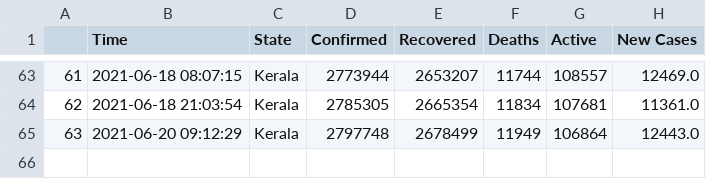
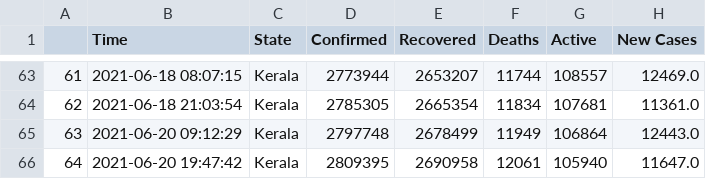
Before and after one commit to dakkshesh07/covid19_data-india-DERP, a CSV file: Kerala/data-Kerala.csv, drawn as a sheet; only a part is shown, gaps mark what is left out; the diff names each change by its address in the sheet, - before the commit and + after, or states it on an @@ line.

Commit message:
Kerala: upload updated datasets, fetched on 2021-06-20 19:47:42

```diff
--- a/Kerala/data-Kerala.csv
+++ b/Kerala/data-Kerala.csv
+row 66: 64 | 2021-06-20 19:47:42 | Kerala | 2809395 | 2690958 | 12061 | 105940 | 11647.0
```
